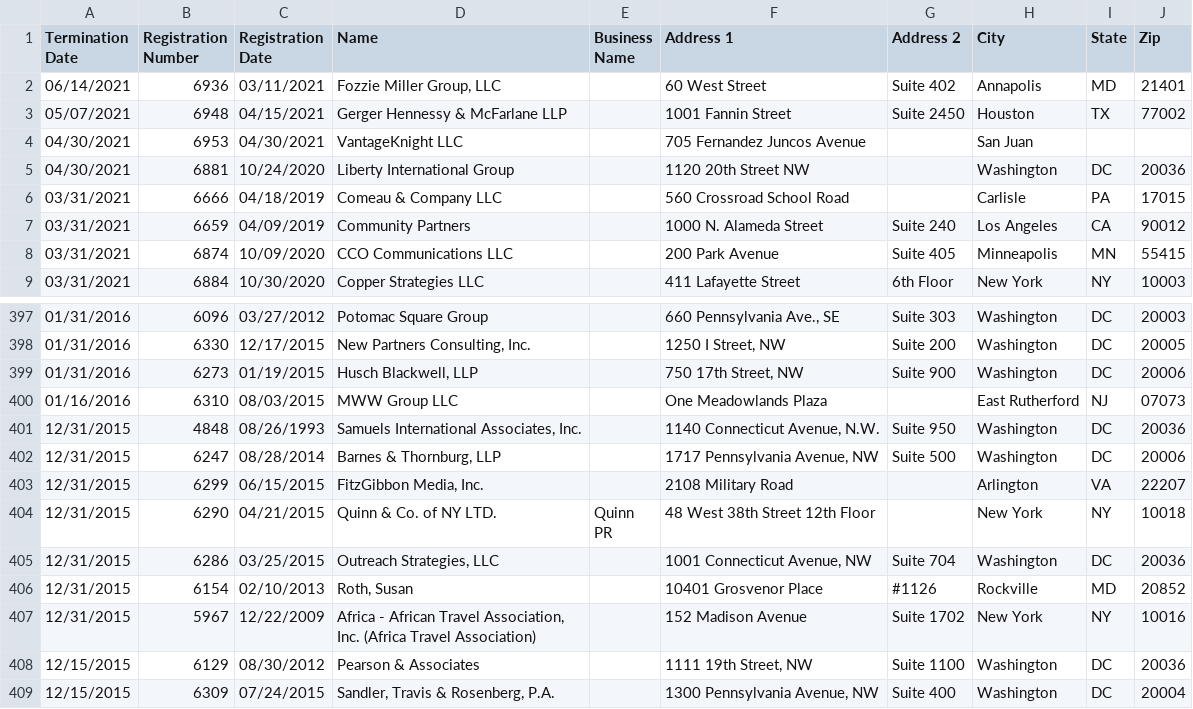
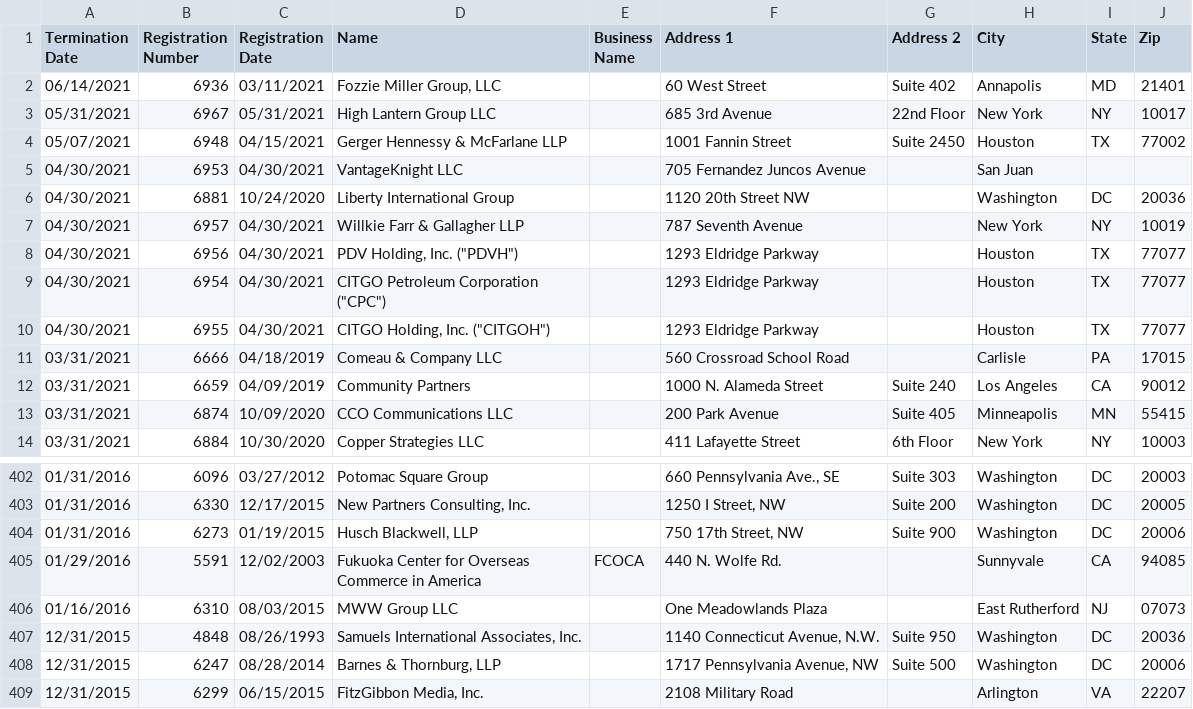
Before and after one commit to markschaver/FARA-Terminated, a CSV file: data.csv, drawn as a sheet; only a part is shown, gaps mark what is left out; the shorter side is filled out with more unchanged rows; the diff names each change by its address in the sheet, - before the commit and + after, or states it on an @@ line.

Commit message:
Flat: latest data (2021-07-22T08:23:45.088Z) {   "date": "2021-07-22T08:23:45.088Z",   "files": [     {       "name": "data.csv",       "deltaBytes": 6714,       "source": "https://efile.fara.gov/api/v1/Registrants/csv/Terminated"     }   ] }

```diff
--- a/data.csv
+++ b/data.csv
+row 3: 05/31/2021 | 6967 | 05/31/2021 | High Lantern Group LLC |  | 685 3rd Avenue | 22nd Floor | New York | NY | 10017
+row 7: 04/30/2021 | 6957 | 04/30/2021 | Willkie Farr & Gallagher LLP |  | 787 Seventh Avenue |  | New York | NY | 10019
+row 8: 04/30/2021 | 6956 | 04/30/2021 | PDV Holding, Inc. ("PDVH") |  | 1293 Eldridge Parkway |  | Houston | TX | 77077
+row 9: 04/30/2021 | 6954 | 04/30/2021 | CITGO Petroleum Corporation ("CPC") |  | 1293 Eldridge Parkway |  | Houston | TX | 77077
+row 10: 04/30/2021 | 6955 | 04/30/2021 | CITGO Holding, Inc. ("CITGOH") |  | 1293 Eldridge Parkway |  | Houston | TX | 77077
+row 405: 01/29/2016 | 5591 | 12/02/2003 | Fukuoka Center for Overseas Commerce in America | FCOCA | 440 N. Wolfe Rd. |  | Sunnyvale | CA | 94085
```
